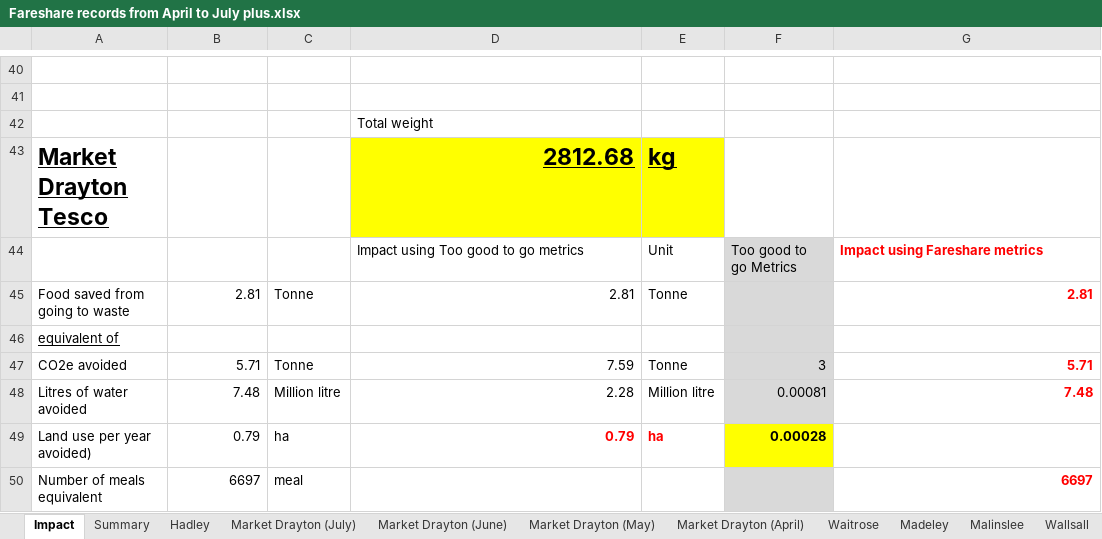
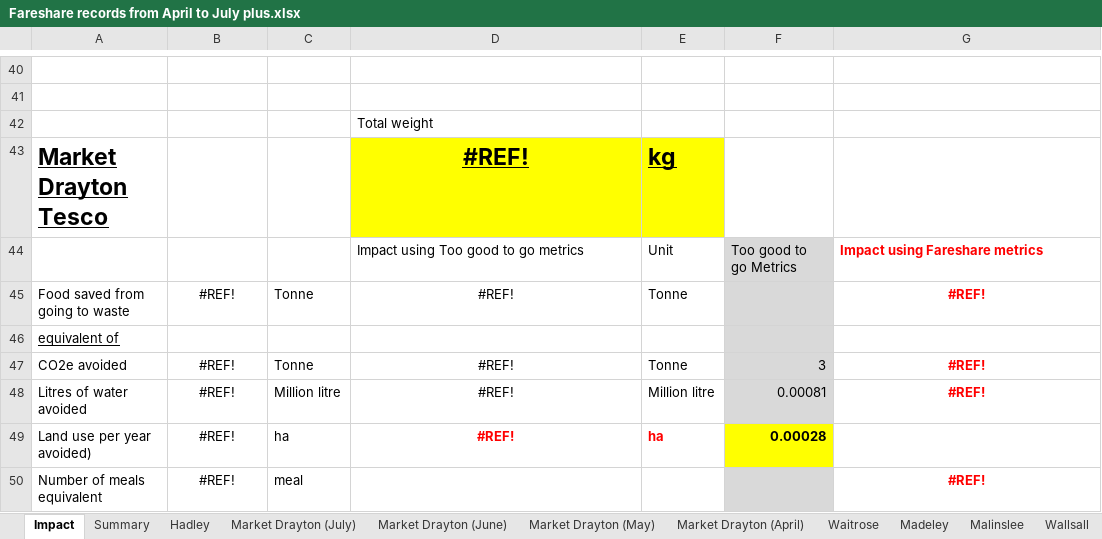
Before and after one commit to HAUCommunityFridge/James_Fareshare_Data, an Excel workbook: data/Fareshare records from April to July plus.xlsx, sheet Impact, drawn as a sheet; only a part is shown, gaps mark what is left out; values as stored, in another font and other column widths than the file's, no borders; the diff names each change by its address in the sheet, - before the commit and + after, or states it on an @@ line.

```diff
--- a/data/Fareshare records from April to July plus.xlsx (sheet Impact)
+++ b/data/Fareshare records from April to July plus.xlsx (sheet Impact)
-D43: 2812.68
+D43: #REF!
-D43 alignment: right
+D43 alignment: center
-B45: 2.81
+B45: #REF!
-B45 alignment: right
+B45 alignment: center
-D45: 2.81
+D45: #REF!
-D45 alignment: right
+D45 alignment: center
-G45: 2.81
+G45: #REF!
-G45 alignment: right
+G45 alignment: center
-B47: 5.71
+B47: #REF!
-B47:B50 alignment: right
+B47:B50 alignment: center
-D47: 7.59
+D47: #REF!
-D47:D49 alignment: right
+D47:D49 alignment: center
-G47: 5.71
+G47: #REF!
-G47:G48 alignment: right
+G47:G48 alignment: center
-B48: 7.48
+B48: #REF!
-D48: 2.28
+D48: #REF!
-G48: 7.48
+G48: #REF!
-B49: 0.79
+B49: #REF!
-D49: 0.79
+D49: #REF!
-B50: 6697
+B50: #REF!
-G50: 6697
+G50: #REF!
-G50 alignment: right
+G50 alignment: center
```
Also changed, not shown: sheet Market Drayton (June), sheet Summary, formulas that keep their value.
